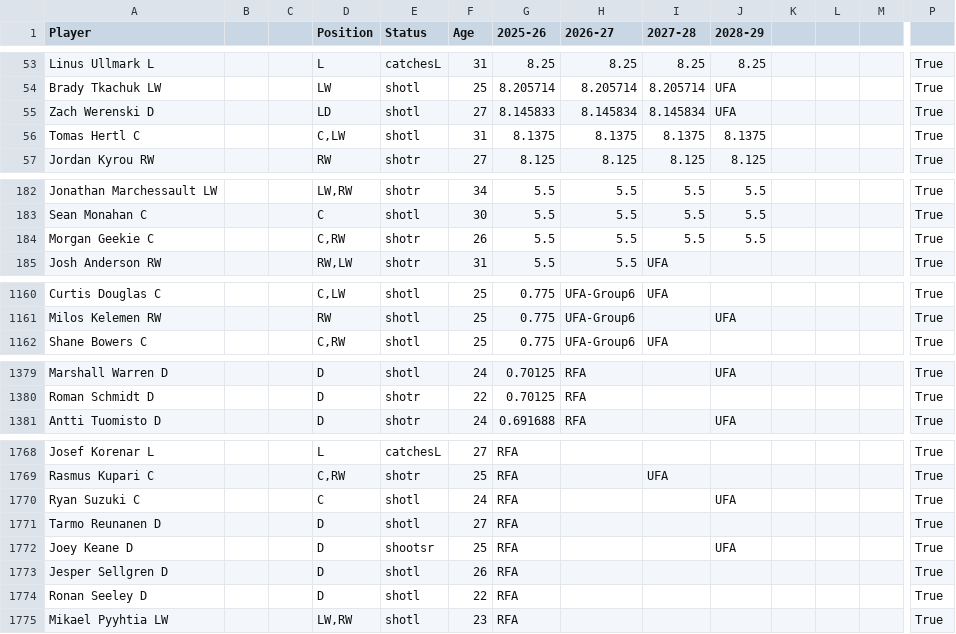
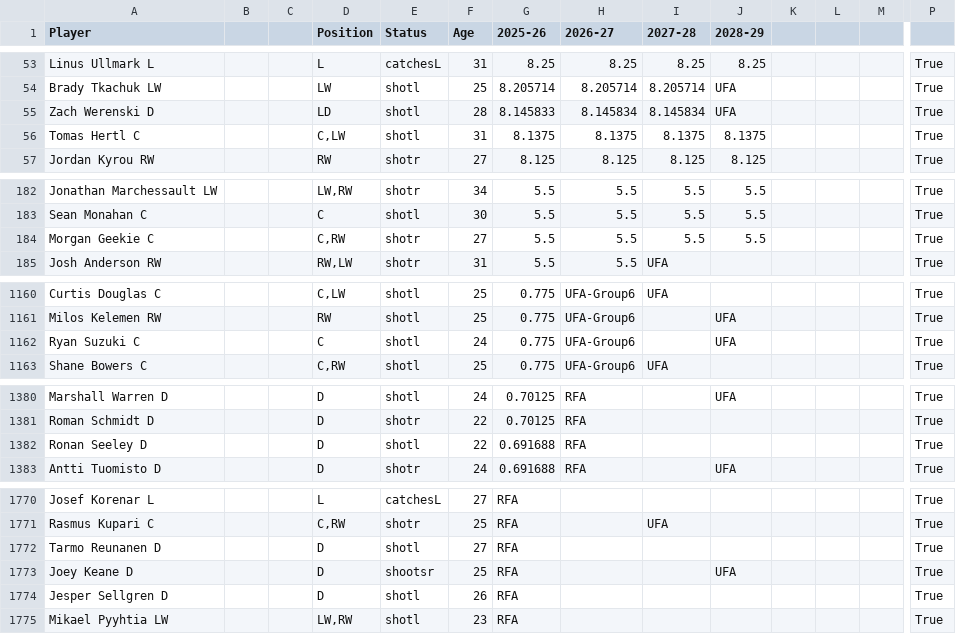
Before and after one commit to kww271/qBneK36JpdQetizHcQM7DMrCSz, a CSV file: caphits.csv, drawn as a sheet; only a part is shown, gaps mark what is left out; removed rows and columns are numbered as before the commit, all else as after; rows hold the shown columns only; the diff covers the shown part only; the diff names each change by its address in the sheet, - before the commit and + after, or states it on an @@ line.

Commit message:
Updated July 21, 2025 at 20:35

```diff
--- a/caphits.csv
+++ b/caphits.csv
-F55 (Age): 27
+F55 (Age): 28
-F184 (Age): 26
+F184 (Age): 27
+row 1162: Ryan Suzuki C |  |  | C | shotl | 24 | 0.775 | UFA-Group6 |  | UFA |  |  |  | True
+row 1382: Ronan Seeley D |  |  | D | shotl | 22 | 0.691688 | RFA |  |  |  |  |  | True
-row 1770: Ryan Suzuki C |  |  | C | shotl | 24 | RFA |  |  | UFA |  |  |  | True
-row 1774: Ronan Seeley D |  |  | D | shotl | 22 | RFA |  |  |  |  |  |  | True
```
Also changed, not shown: 10 edited cells elsewhere in this file.
